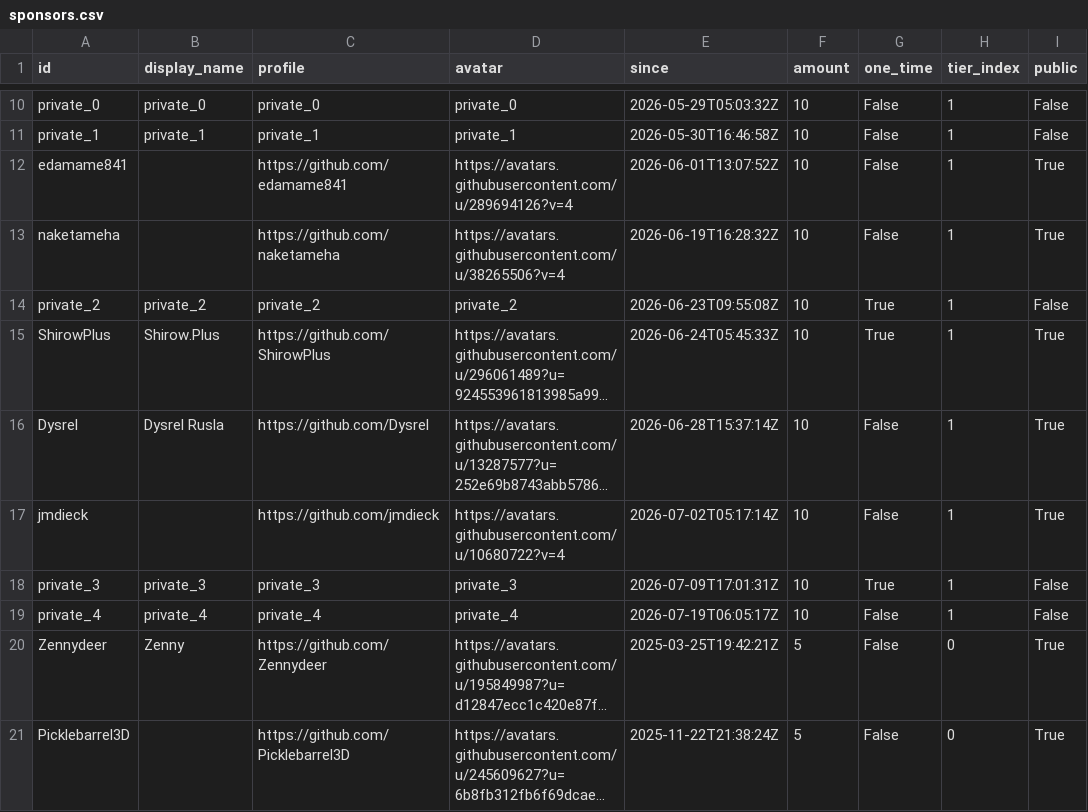
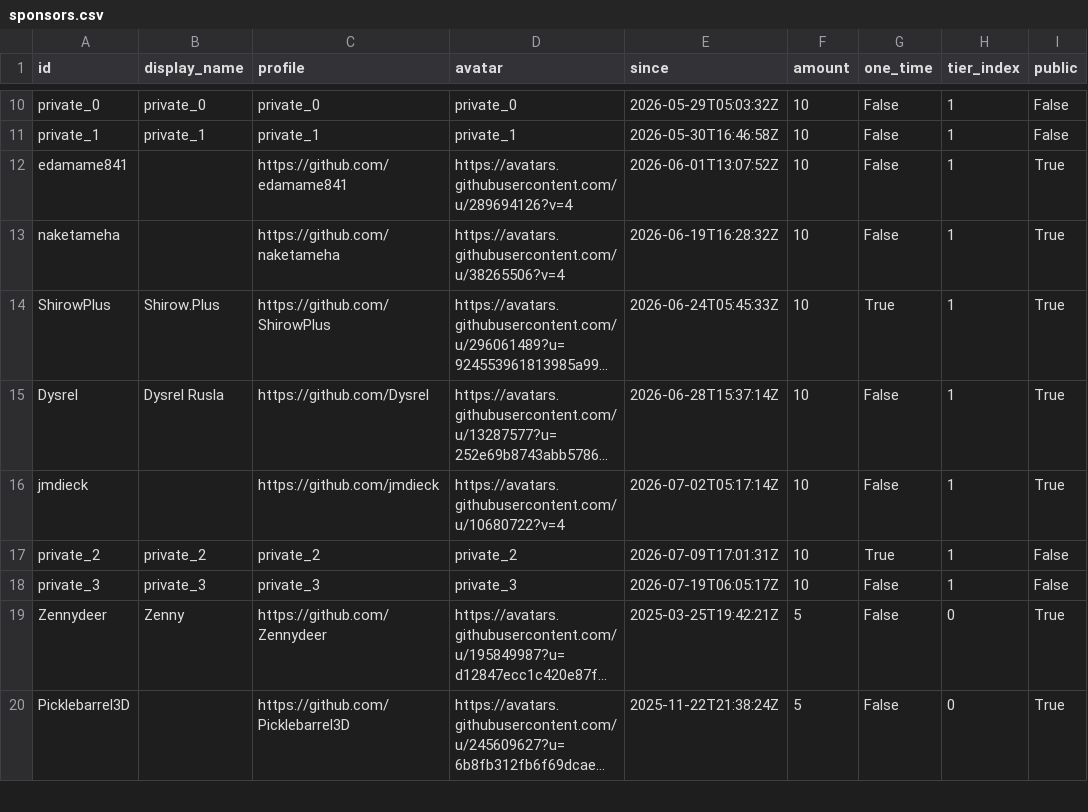
Before and after one commit to ucupumar/ucupaint-wiki, a CSV file: data/sponsors.csv, drawn as a sheet; only a part is shown, gaps mark what is left out; long unchanged cells end in …; removed rows and columns are numbered as before the commit, all else as after; the diff names each change by its address in the sheet, - before the commit and + after, or states it on an @@ line.

```diff
--- a/data/sponsors.csv
+++ b/data/sponsors.csv
-row 14: private_2 | private_2 | private_2 | private_2 | 2026-06-23T09:55:08Z | 10 | True | 1 | False
+row 17: private_2 | private_2 | private_2 | private_2 | 2026-07-09T17:01:31Z | 10 | True | 1 | False
-E18 (since): 2026-07-09T17:01:31Z
+E18 (since): 2026-07-19T06:05:17Z
-G18 (one_time): True
+G18 (one_time): False
-row 19: private_4 | private_4 | private_4 | private_4 | 2026-07-19T06:05:17Z | 10 | False | 1 | False
```
